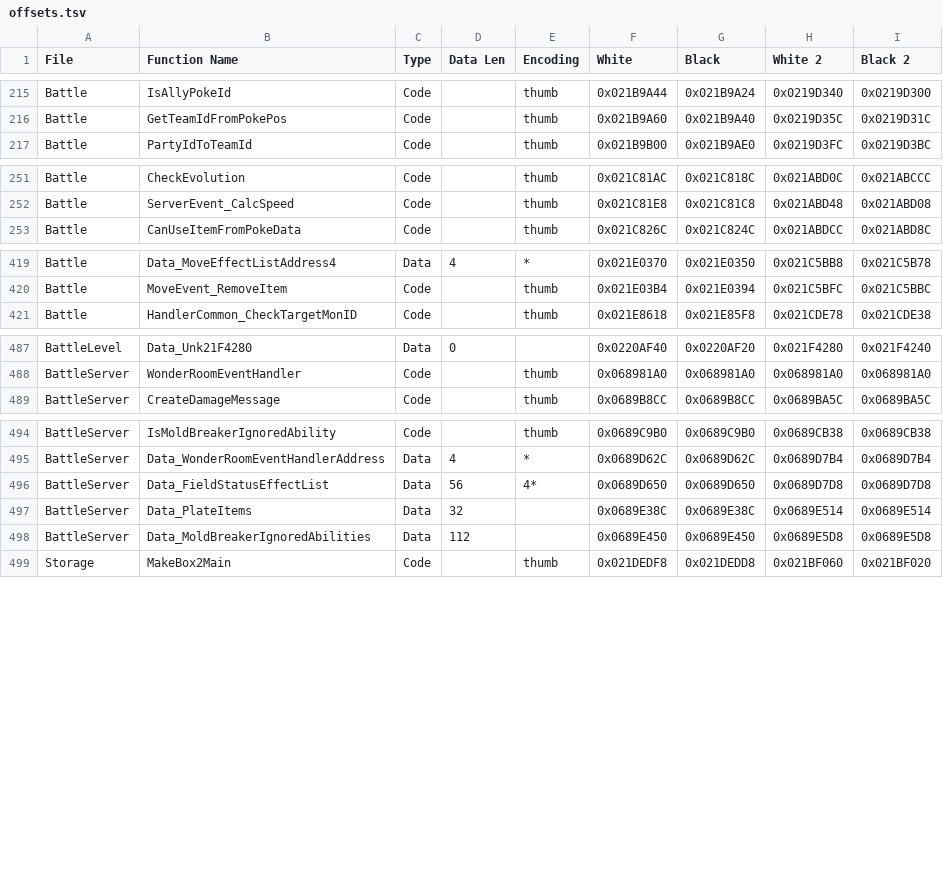
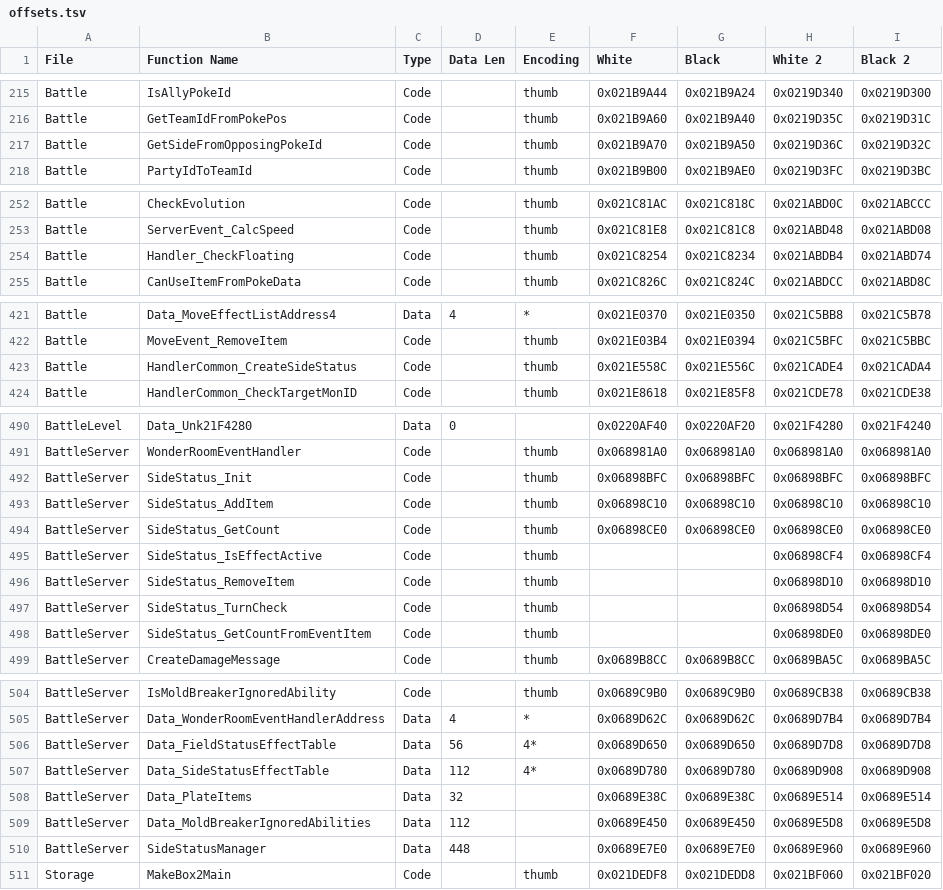
Before and after one commit to DaSquyd/universal-pokemon-randomizer-zx, a TSV file: src/com/dabomstew/pkrandom/config/paragonlite/offsets.tsv, drawn as a sheet; only a part is shown, gaps mark what is left out.

```diff
--- a/src/com/dabomstew/pkrandom/config/paragonlite/offsets.tsv
+++ b/src/com/dabomstew/pkrandom/config/paragonlite/offsets.tsv
@@ -216,2 +216,3 @@ Battle	IsAllyPokeId	Code		thumb	0x021B9A44	0x021B9A24	0x0219D340	0x0219D300
 Battle	GetTeamIdFromPokePos	Code		thumb	0x021B9A60	0x021B9A40	0x0219D35C	0x0219D31C
+Battle	GetSideFromOpposingPokeId	Code		thumb	0x021B9A70	0x021B9A50	0x0219D36C	0x0219D32C
 Battle	PartyIdToTeamId	Code		thumb	0x021B9B00	0x021B9AE0	0x0219D3FC	0x0219D3BC
@@ -252,2 +253,3 @@ Battle	CheckEvolution	Code		thumb	0x021C81AC	0x021C818C	0x021ABD0C	0x021ABCCC
 Battle	ServerEvent_CalcSpeed	Code		thumb	0x021C81E8	0x021C81C8	0x021ABD48	0x021ABD08
+Battle	Handler_CheckFloating	Code		thumb	0x021C8254	0x021C8234	0x021ABDB4	0x021ABD74
 Battle	CanUseItemFromPokeData	Code		thumb	0x021C826C	0x021C824C	0x021ABDCC	0x021ABD8C
@@ -420,2 +422,3 @@ Battle	Data_MoveEffectListAddress4	Data	4	*	0x021E0370	0x021E0350	0x021C5BB8	0x0
 Battle	MoveEvent_RemoveItem	Code		thumb	0x021E03B4	0x021E0394	0x021C5BFC	0x021C5BBC
+Battle	HandlerCommon_CreateSideStatus	Code		thumb	0x021E558C	0x021E556C	0x021CADE4	0x021CADA4
 Battle	HandlerCommon_CheckTargetMonID	Code		thumb	0x021E8618	0x021E85F8	0x021CDE78	0x021CDE38
@@ -488,2 +491,9 @@ BattleLevel	Data_Unk21F4280	Data	0		0x0220AF40	0x0220AF20	0x021F4280	0x021F4240
 BattleServer	WonderRoomEventHandler	Code		thumb	0x068981A0	0x068981A0	0x068981A0	0x068981A0
+BattleServer	SideStatus_Init	Code		thumb	0x06898BFC	0x06898BFC	0x06898BFC	0x06898BFC
+BattleServer	SideStatus_AddItem	Code		thumb	0x06898C10	0x06898C10	0x06898C10	0x06898C10
+BattleServer	SideStatus_GetCount	Code		thumb	0x06898CE0	0x06898CE0	0x06898CE0	0x06898CE0
+BattleServer	SideStatus_IsEffectActive	Code		thumb			0x06898CF4	0x06898CF4
+BattleServer	SideStatus_RemoveItem	Code		thumb			0x06898D10	0x06898D10
+BattleServer	SideStatus_TurnCheck	Code		thumb			0x06898D54	0x06898D54
+BattleServer	SideStatus_GetCountFromEventItem	Code		thumb			0x06898DE0	0x06898DE0
 BattleServer	CreateDamageMessage	Code		thumb	0x0689B8CC	0x0689B8CC	0x0689BA5C	0x0689BA5C
@@ -495,5 +505,7 @@ BattleServer	IsMoldBreakerIgnoredAbility	Code		thumb	0x0689C9B0	0x0689C9B0	0x068
 BattleServer	Data_WonderRoomEventHandlerAddress	Data	4	*	0x0689D62C	0x0689D62C	0x0689D7B4	0x0689D7B4
-BattleServer	Data_FieldStatusEffectList	Data	56	4*	0x0689D650	0x0689D650	0x0689D7D8	0x0689D7D8
+BattleServer	Data_FieldStatusEffectTable	Data	56	4*	0x0689D650	0x0689D650	0x0689D7D8	0x0689D7D8
+BattleServer	Data_SideStatusEffectTable	Data	112	4*	0x0689D780	0x0689D780	0x0689D908	0x0689D908
 BattleServer	Data_PlateItems	Data	32		0x0689E38C	0x0689E38C	0x0689E514	0x0689E514
 BattleServer	Data_MoldBreakerIgnoredAbilities	Data	112		0x0689E450	0x0689E450	0x0689E5D8	0x0689E5D8
+BattleServer	SideStatusManager	Data	448		0x0689E7E0	0x0689E7E0	0x0689E960	0x0689E960
 Storage	MakeBox2Main	Code		thumb	0x021DEDF8	0x021DEDD8	0x021BF060	0x021BF020
```
Also changed, not shown: 14 other files.
